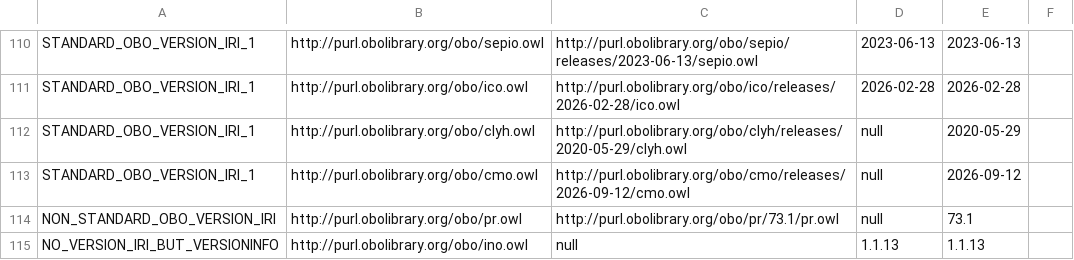
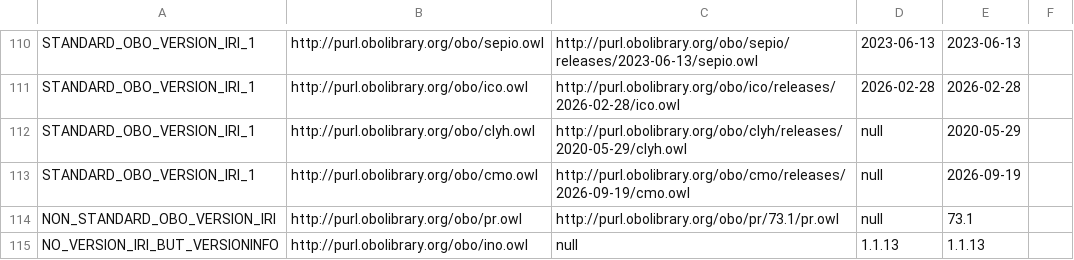
Before and after one commit to psiotwo/ontology-version-extractor, a CSV file: output.csv, drawn as a sheet; only a part is shown, gaps mark what is left out.

```diff
--- a/output.csv
+++ b/output.csv
@@ -112,3 +112,3 @@ STANDARD_OBO_VERSION_IRI_1,http://purl.obolibrary.org/obo/ico.owl,http://purl.ob
 STANDARD_OBO_VERSION_IRI_1,http://purl.obolibrary.org/obo/clyh.owl,http://purl.obolibrary.org/obo/clyh/releases/2020-05-29/clyh.owl,null,2020-05-29,,
-STANDARD_OBO_VERSION_IRI_1,http://purl.obolibrary.org/obo/cmo.owl,http://purl.obolibrary.org/obo/cmo/releases/2026-09-12/cmo.owl,null,2026-09-12,,
+STANDARD_OBO_VERSION_IRI_1,http://purl.obolibrary.org/obo/cmo.owl,http://purl.obolibrary.org/obo/cmo/releases/2026-09-19/cmo.owl,null,2026-09-19,,
 NON_STANDARD_OBO_VERSION_IRI,http://purl.obolibrary.org/obo/pr.owl,http://purl.obolibrary.org/obo/pr/73.1/pr.owl,null,73.1,,
```
Also changed, not shown: 2 other files.
